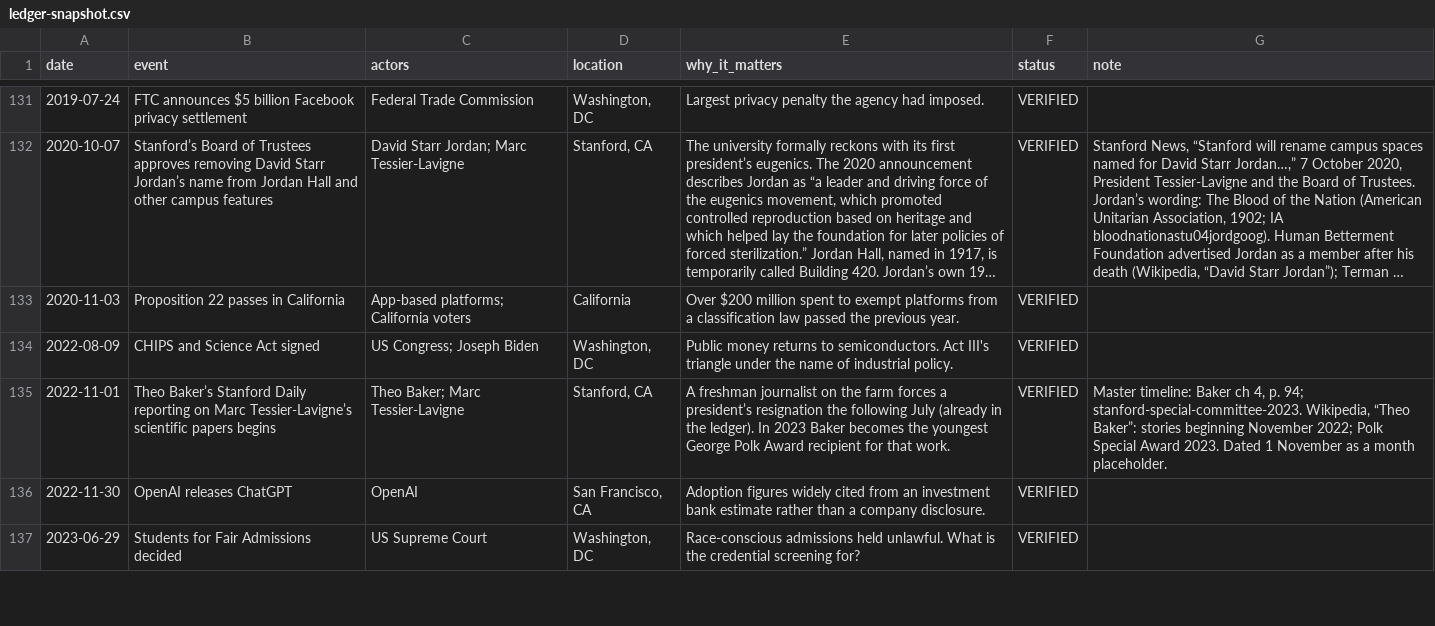
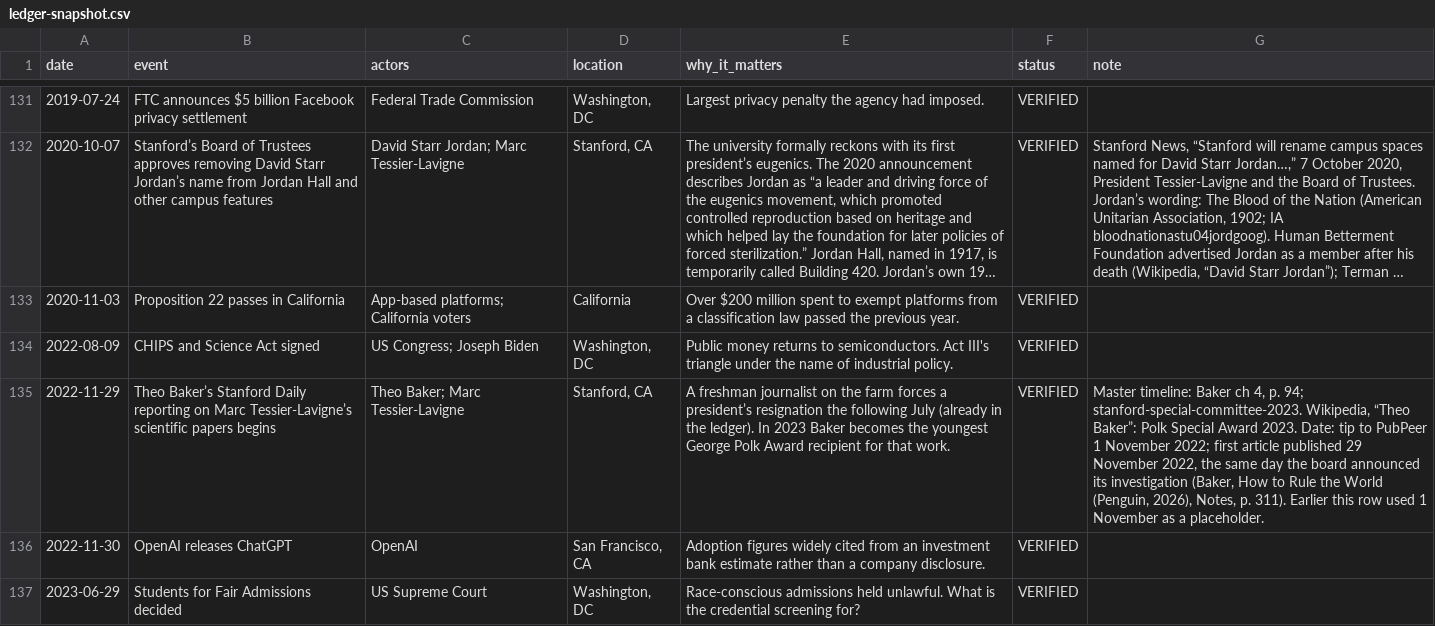
Before and after one commit to Artometrics/cardinal, a CSV file: apps/web-of-people/data/ledger-snapshot.csv, drawn as a sheet; only a part is shown, gaps mark what is left out; long unchanged cells end in …; the diff names each change by its address in the sheet, - before the commit and + after, or states it on an @@ line.

Commit message:
Baker canon fixes: chronology Epoch VII (§41), ledger 2022-11-29 rekey

```diff
--- a/apps/web-of-people/data/ledger-snapshot.csv
+++ b/apps/web-of-people/data/ledger-snapshot.csv
-A135 (date): 2022-11-01
+A135 (date): 2022-11-29
-G135 (note): …“Theo Baker”: stories beginning November 2022; Polk Special Award 2023. Dated 1 November as a month placeholder.
+G135 (note): …“Theo Baker”: Polk Special Award 2023. Date: tip to PubPeer 1 November 2022; first article published 29 November 2022, the same day the board announced its investigation (Baker, How to Rule the World (Penguin, 2026), Notes, p. 311). Earlier this row used 1 November as a placeholder.
```
Also changed, not shown: books/cardinal/_project/event-ledger.csv, site/data/web-of-people/ledger-snapshot.csv, 4 other files.
